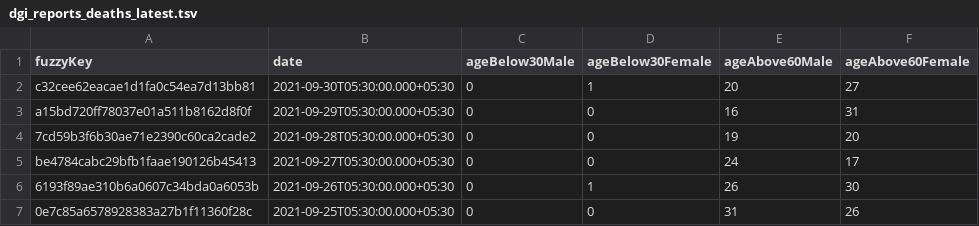
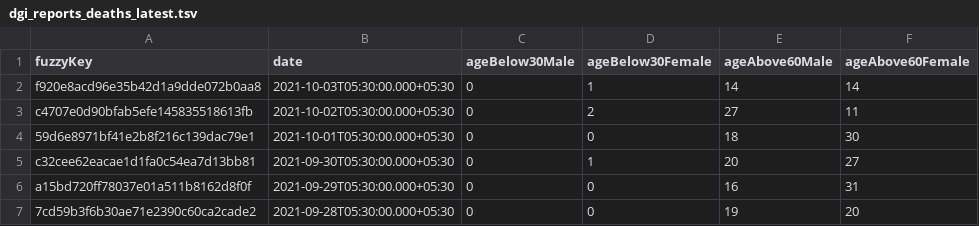
Before and after one commit to kaveenr/covid19-memorial-lk-data, a TSV file: data/dgi_reports_deaths_latest.tsv, drawn as a sheet; only a part is shown; the shorter side is filled out with more unchanged rows.

```diff
--- a/data/dgi_reports_deaths_latest.tsv
+++ b/data/dgi_reports_deaths_latest.tsv
@@ -1,2 +1,5 @@
 fuzzyKey	date	ageBelow30Male	ageBelow30Female	ageAbove60Male	ageAbove60Female
+f920e8acd96e35b42d1a9dde072b0aa8	2021-10-03T05:30:00.000+05:30	0	1	14	14
+c4707e0d90bfab5efe145835518613fb	2021-10-02T05:30:00.000+05:30	0	2	27	11
+59d6e8971bf41e2b8f216c139dac79e1	2021-10-01T05:30:00.000+05:30	0	0	18	30
 c32cee62eacae1d1fa0c54ea7d13bb81	2021-09-30T05:30:00.000+05:30	0	1	20	27
```
Also changed, not shown: 2 other files.
